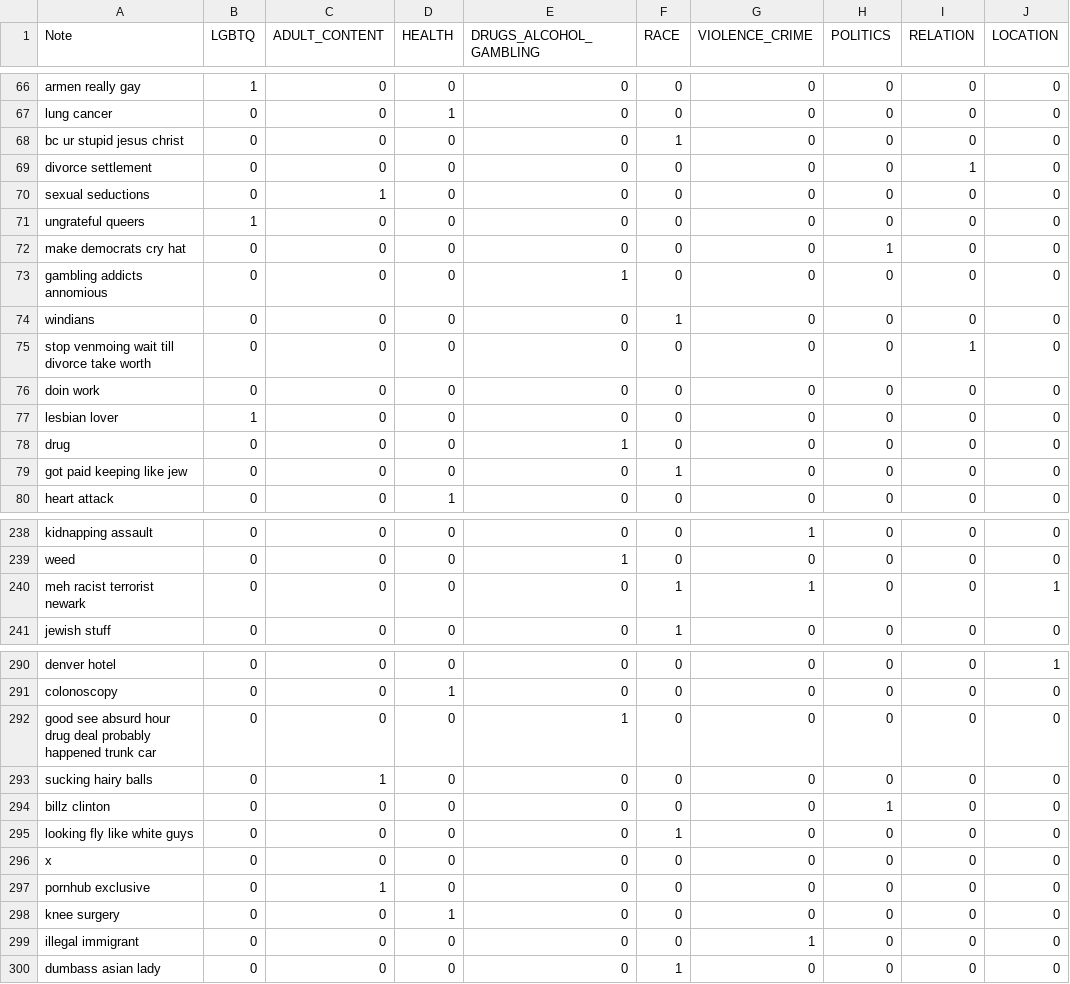
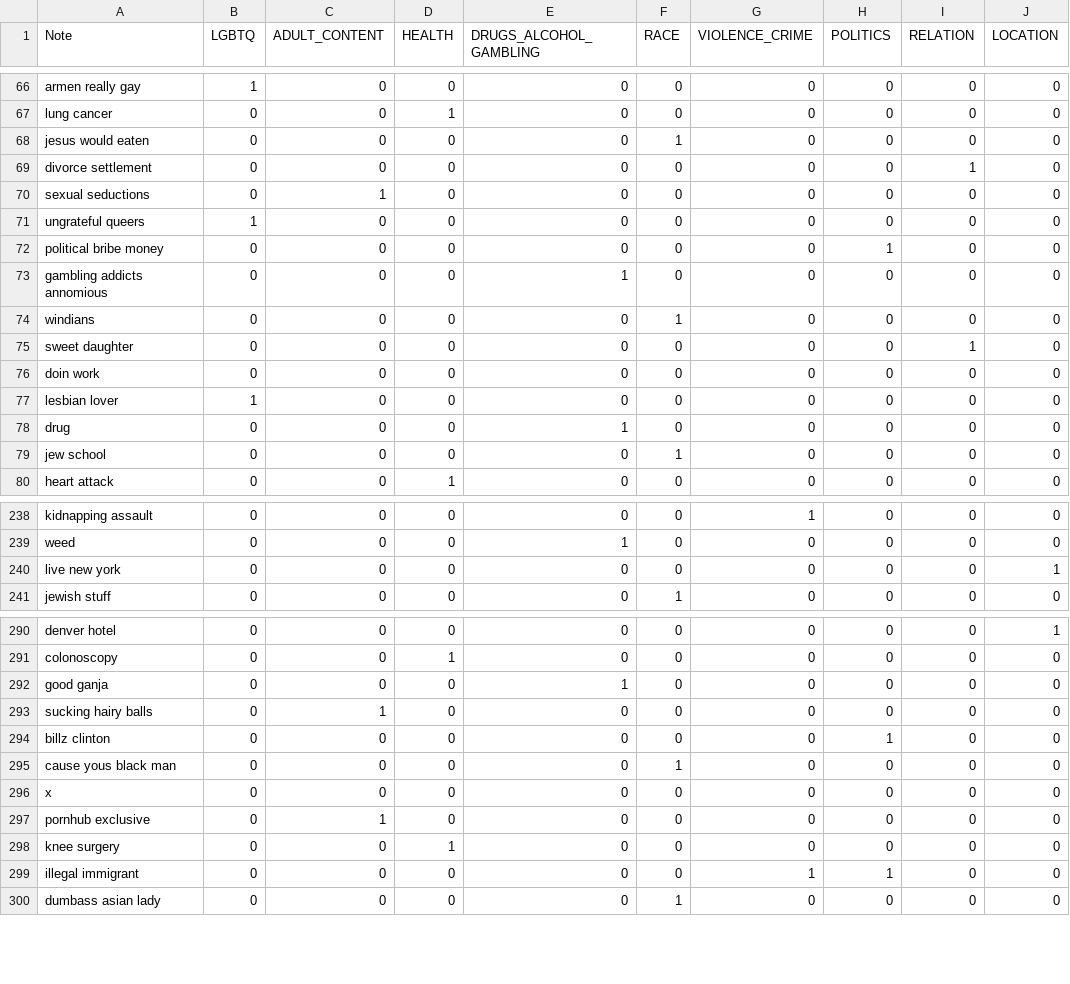
Before and after one commit to STEELISI/SENMO, a CSV file: data/test_clean.csv, drawn as a sheet; only a part is shown, gaps mark what is left out; the diff covers the shown part only.

```diff
--- a/data/test_clean.csv
+++ b/data/test_clean.csv
@@ -67,3 +67,3 @@ armen really gay,1,0,0,0,0,0,0,0,0
 lung cancer,0,0,1,0,0,0,0,0,0
-bc ur stupid jesus christ,0,0,0,0,1,0,0,0,0
+jesus would eaten,0,0,0,0,1,0,0,0,0
 divorce settlement,0,0,0,0,0,0,0,1,0
@@ -71,6 +71,6 @@ sexual seductions,0,1,0,0,0,0,0,0,0
 ungrateful queers,1,0,0,0,0,0,0,0,0
-make democrats cry hat,0,0,0,0,0,0,1,0,0
+political bribe money,0,0,0,0,0,0,1,0,0
 gambling addicts annomious,0,0,0,1,0,0,0,0,0
 windians,0,0,0,0,1,0,0,0,0
-stop venmoing wait till divorce take worth,0,0,0,0,0,0,0,1,0
+sweet daughter,0,0,0,0,0,0,0,1,0
 doin work,0,0,0,0,0,0,0,0,0
@@ -78,3 +78,3 @@ lesbian lover,1,0,0,0,0,0,0,0,0
 drug,0,0,0,1,0,0,0,0,0
-got paid keeping like jew,0,0,0,0,1,0,0,0,0
+jew school,0,0,0,0,1,0,0,0,0
 heart attack,0,0,1,0,0,0,0,0,0
@@ -239,3 +239,3 @@ kidnapping assault,0,0,0,0,0,1,0,0,0
 weed,0,0,0,1,0,0,0,0,0
-meh racist terrorist newark,0,0,0,0,1,1,0,0,1
+live new york,0,0,0,0,0,0,0,0,1
 jewish stuff,0,0,0,0,1,0,0,0,0
@@ -291,6 +291,6 @@ denver hotel,0,0,0,0,0,0,0,0,1
 colonoscopy,0,0,1,0,0,0,0,0,0
-good see absurd hour drug deal probably happened trunk car,0,0,0,1,0,0,0,0,0
+good ganja,0,0,0,1,0,0,0,0,0
 sucking hairy balls,0,1,0,0,0,0,0,0,0
 billz clinton,0,0,0,0,0,0,1,0,0
-looking fly like white guys,0,0,0,0,1,0,0,0,0
+cause yous black man,0,0,0,0,1,0,0,0,0
 x,0,0,0,0,0,0,0,0,0
@@ -298,3 +298,3 @@ pornhub exclusive,0,1,0,0,0,0,0,0,0
 knee surgery,0,0,1,0,0,0,0,0,0
-illegal immigrant,0,0,0,0,0,1,0,0,0
+illegal immigrant,0,0,0,0,0,1,1,0,0
 dumbass asian lady,0,0,0,0,1,0,0,0,0
```
Also changed, not shown: 75 edited cells elsewhere in this file, data/test_orig.csv, data/train_clean.csv, 1 other file.
